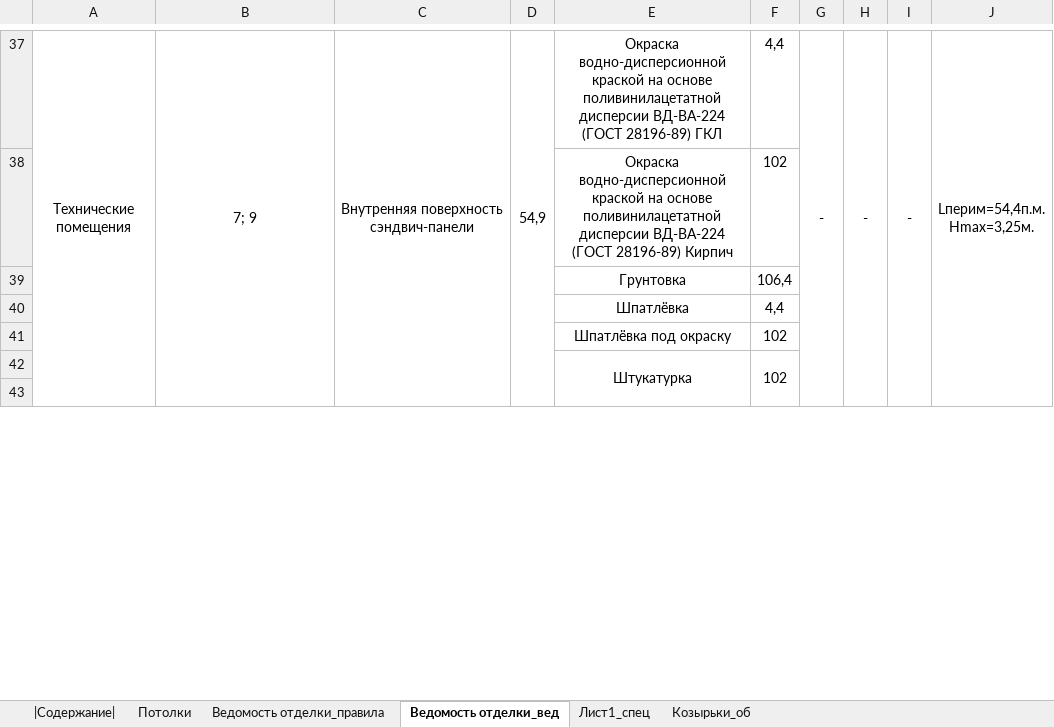
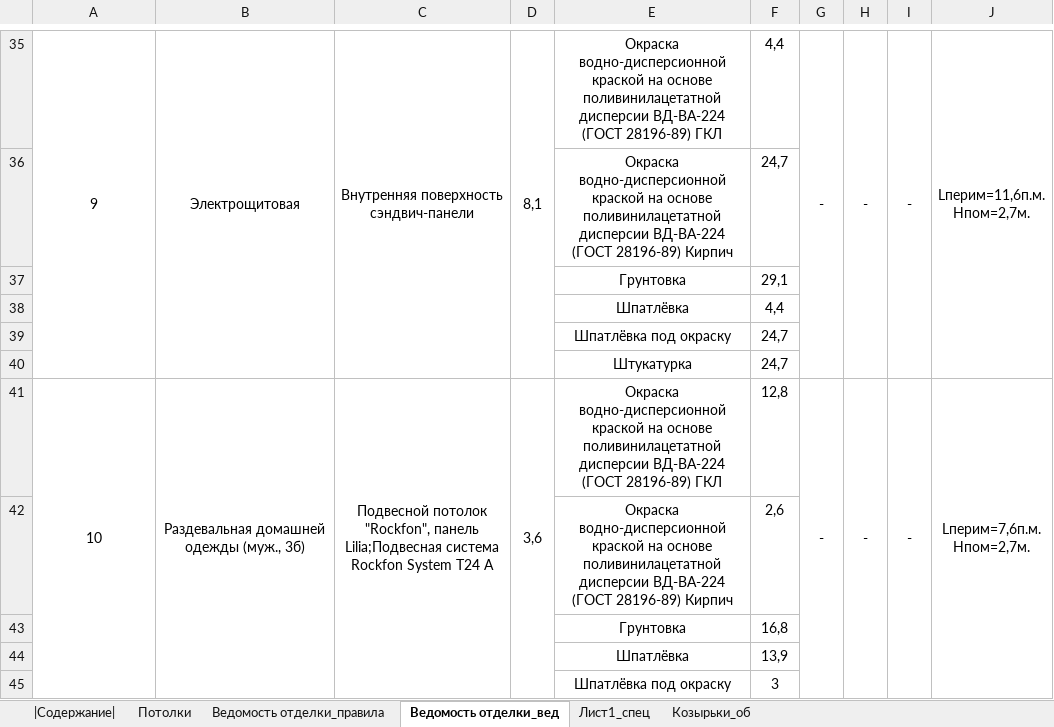
Before and after one commit to kuvbur/material-specification, an Excel workbook: Спец.xlsm, sheet Ведомость отделки_вед, drawn as a sheet; only a part is shown, gaps mark what is left out; values as stored, in another font and other column widths than the file's, no borders; conditional formats not drawn; removed rows and columns are numbered as before the commit, all else as after; ↵ is a line break in a cell; the diff covers the shown part only; the diff names each change by its address in the sheet, - before the commit and + after, or states it on an @@ line.

```diff
--- a/Спец.xlsm (sheet Ведомость отделки_вед)
+++ b/Спец.xlsm (sheet Ведомость отделки_вед)
-A35: Технические помещения
+A35: 9
-A37:A43 merged
+A35:A40 merged
-B35: 7; 9
+B35: Электрощитовая
-B37:B43 merged
+B35:B40 merged
-C37:C43 merged
+C35:C40 merged
-D35: 54,9
+D35: 8,1
-D37:D43 merged
+D35:D40 merged
-G37:G43 merged
+G35:G40 merged
-H37:H43 merged
+H35:H40 merged
-I37:I43 merged
+I35:I40 merged
-J35: Lперим=54,4п.м. ↵ Hmax=3,25м.
+J35: Lперим=11,6п.м. ↵ Hпом=2,7м.
-J37:J43 merged
+J35:J40 merged
-F36: 102
+F36: 24,7
-F37: 106,4
+F37: 29,1
-F39:F40: 102
+F39:F40: 24,7
-E42:E43 merged
-F42:F43 merged
-row 41: (empty)
+row 41: 10 | Раздевальная домашней одежды (муж., 3б) | Подвесной потолок "Rockfon", панель Lilia;Подвесная система Rockfon System T24 A | 3,6 | Окраска водно-дисперсионной краской на основе поливинилацетатной дисперсии ВД-ВА-224 (ГОСТ 28196-89) ГКЛ | 12,8 | - | - | - | Lперим=7,6п.м. ↵ Hпом=2,7м.
+A41:A46 merged
+B41:B46 merged
+C41:C46 merged
+D41:D46 merged
+G41:G46 merged
+H41:H46 merged
+I41:I46 merged
+J41:J46 merged
+row 42:  |  |  |  | Окраска водно-дисперсионной краской на основе поливинилацетатной дисперсии ВД-ВА-224 (ГОСТ 28196-89) Кирпич | 2,6
+row 43:  |  |  |  | Грунтовка | 16,8
+row 44:  |  |  |  | Шпатлёвка | 13,9
+row 45:  |  |  |  | Шпатлёвка под окраску | 3
```
Also changed, not shown: 186 added rows, 43 removed rows, 3 moved rows, 10 edited cells and merged cells elsewhere in this sheet, sheet |Содержание|, 6 other files.
